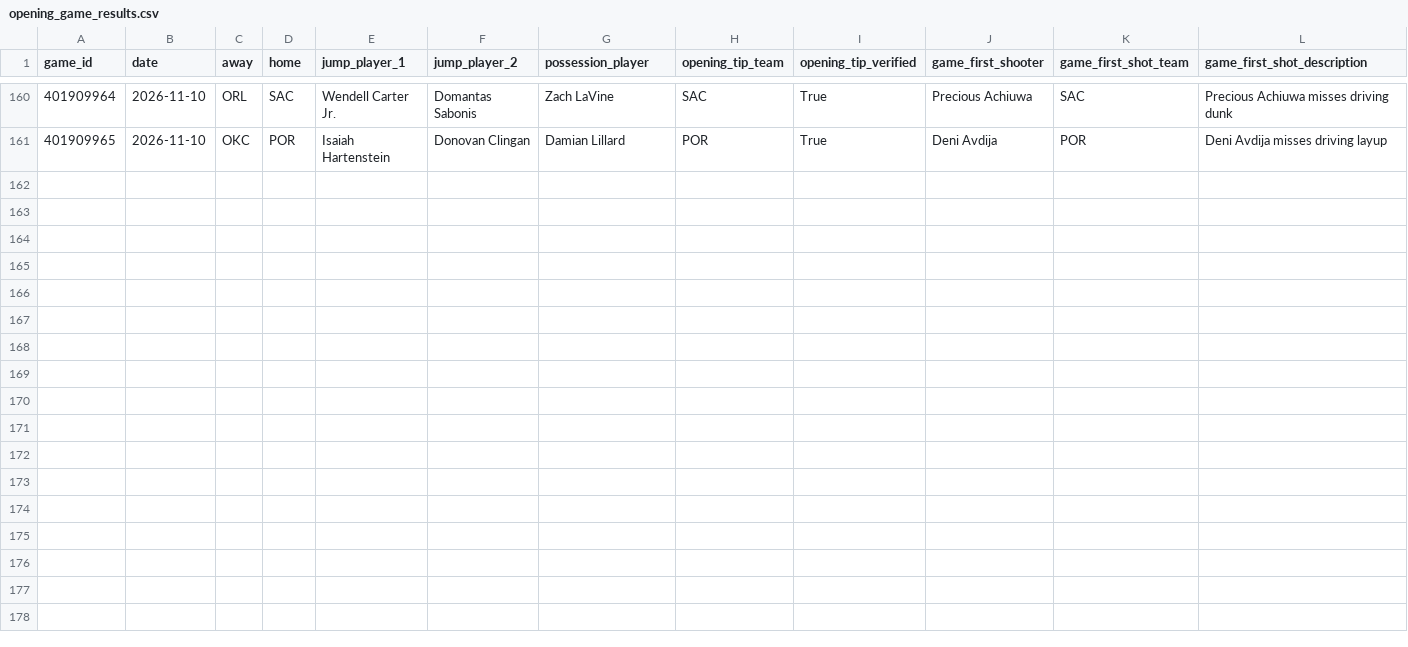
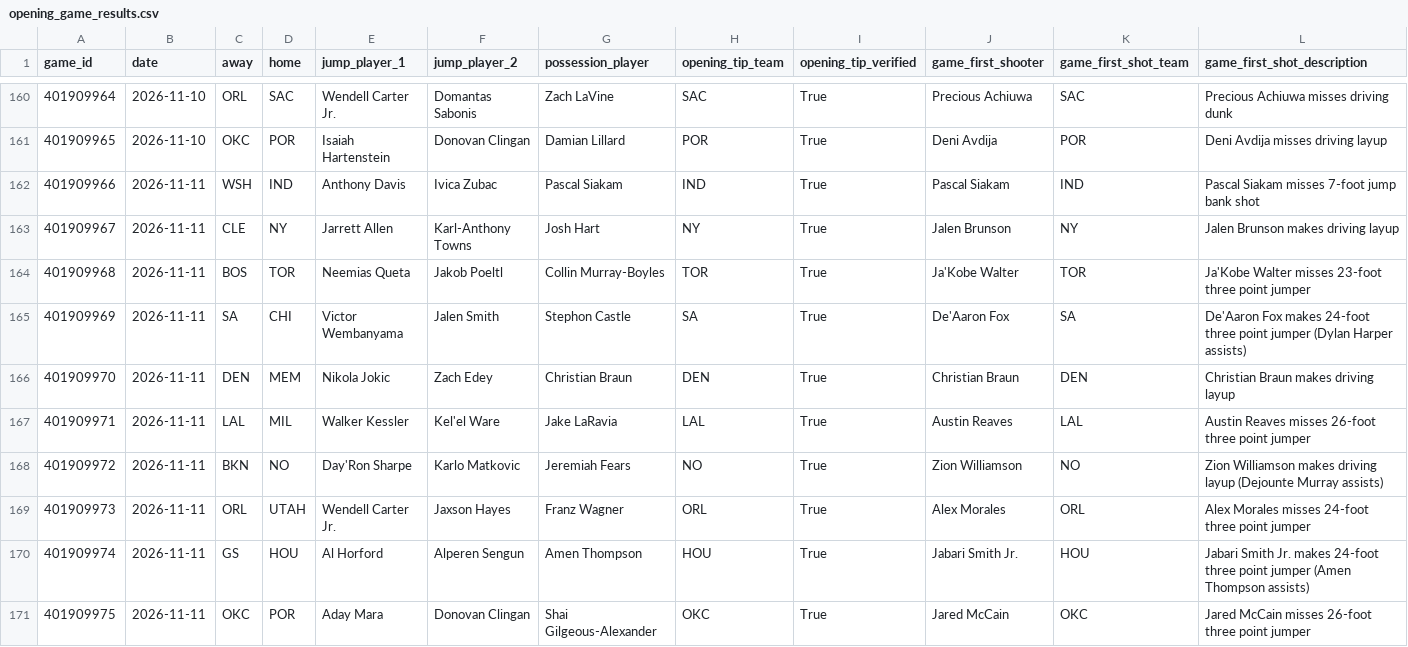
Before and after one commit to mmokriy-dot/prop-culture-nba-opening, a CSV file: data/opening_game_results.csv, drawn as a sheet; only a part is shown, gaps mark what is left out; rows hold the shown columns only; the diff names each change by its address in the sheet, - before the commit and + after, or states it on an @@ line.

```diff
--- a/data/opening_game_results.csv
+++ b/data/opening_game_results.csv
+row 162: 401909966 | 2026-11-11 | WSH | IND | Anthony Davis | Ivica Zubac | Pascal Siakam | IND | True | Pascal Siakam | IND | Pascal Siakam misses 7-foot jump bank shot
+row 163: 401909967 | 2026-11-11 | CLE | NY | Jarrett Allen | Karl-Anthony Towns | Josh Hart | NY | True | Jalen Brunson | NY | Jalen Brunson makes driving layup
+row 164: 401909968 | 2026-11-11 | BOS | TOR | Neemias Queta | Jakob Poeltl | Collin Murray-Boyles | TOR | True | Ja'Kobe Walter | TOR | Ja'Kobe Walter misses 23-foot three point jumper
+row 165: 401909969 | 2026-11-11 | SA | CHI | Victor Wembanyama | Jalen Smith | Stephon Castle | SA | True | De'Aaron Fox | SA | De'Aaron Fox makes 24-foot three point jumper (Dylan Harper assists)
+row 166: 401909970 | 2026-11-11 | DEN | MEM | Nikola Jokic | Zach Edey | Christian Braun | DEN | True | Christian Braun | DEN | Christian Braun makes driving layup
+row 167: 401909971 | 2026-11-11 | LAL | MIL | Walker Kessler | Kel'el Ware | Jake LaRavia | LAL | True | Austin Reaves | LAL | Austin Reaves misses 26-foot three point jumper
+row 168: 401909972 | 2026-11-11 | BKN | NO | Day'Ron Sharpe | Karlo Matkovic | Jeremiah Fears | NO | True | Zion Williamson | NO | Zion Williamson makes driving layup (Dejounte Murray assists)
+row 169: 401909973 | 2026-11-11 | ORL | UTAH | Wendell Carter Jr. | Jaxson Hayes | Franz Wagner | ORL | True | Alex Morales | ORL | Alex Morales misses 24-foot three point jumper
+row 170: 401909974 | 2026-11-11 | GS | HOU | Al Horford | Alperen Sengun | Amen Thompson | HOU | True | Jabari Smith Jr. | HOU | Jabari Smith Jr. makes 24-foot three point jumper (Amen Thompson assists)
+row 171: 401909975 | 2026-11-11 | OKC | POR | Aday Mara | Donovan Clingan | Shai Gilgeous-Alexander | OKC | True | Jared McCain | OKC | Jared McCain misses 26-foot three point jumper
```
Also changed, not shown: data/opening_player_summary.csv, data/opening_team_summary.csv.
